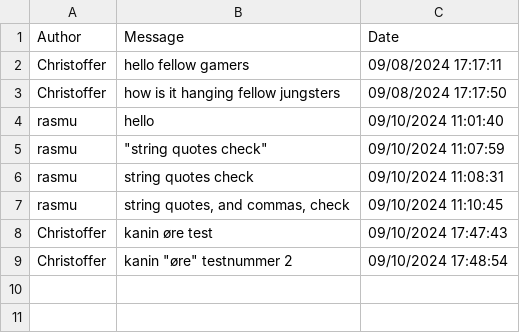
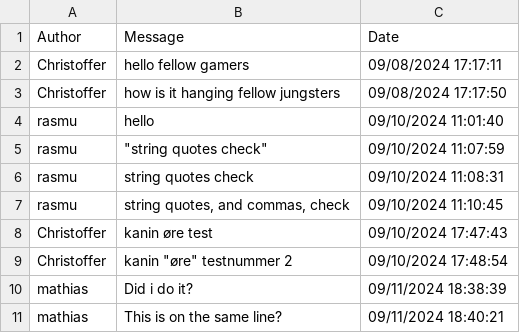
Before and after one commit to ITU-BDSA2024-GROUP10/Chirp, a CSV file: Chirp/data/chirp_cli_db.csv (was chirp_cli_db.csv), drawn as a sheet.

Commit message:
Refactored project to get a solution
Co-authored-by: Alex <alext@itu.dk>
Co-authored-by: Anthon <acah@itu.dk>
Co-authored-by: Christoffer <gryn@itu.dk>
Co-authored-by: Rasmus <rarl@itu.dk>

```diff
--- a/chirp_cli_db.csv
+++ b/Chirp/data/chirp_cli_db.csv
@@ -9 +9,3 @@ Christoffer,kanin øre test,09/10/2024 17:47:43
 Christoffer,"kanin ""øre"" testnummer 2",09/10/2024 17:48:54
+mathias,Did i do it?,09/11/2024 18:38:39
+mathias,This is on the same line?,09/11/2024 18:40:21
```
Also changed, not shown: 14 other files.
